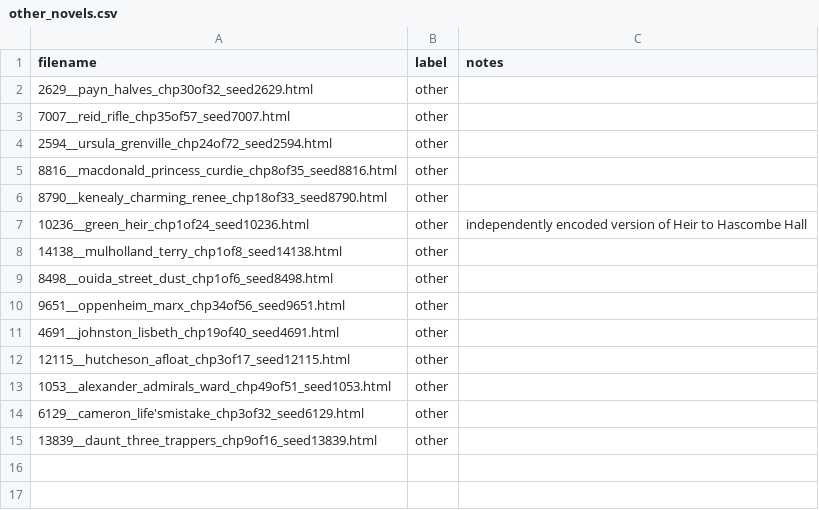
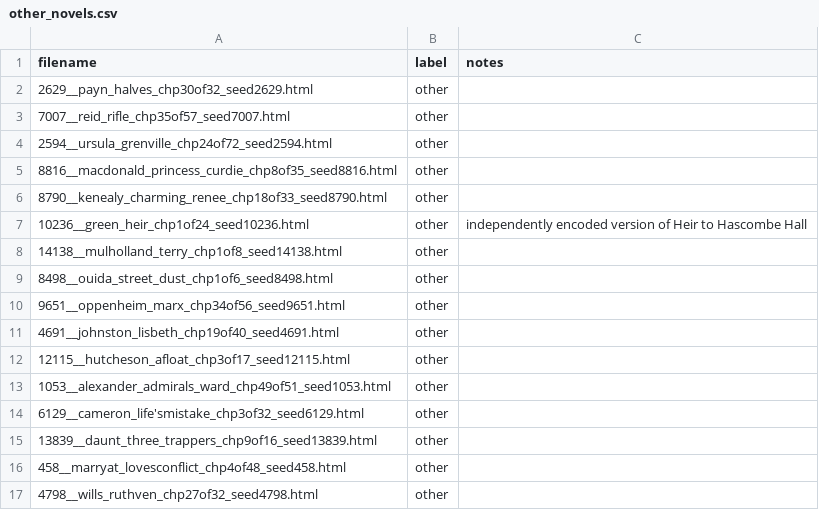
Before and after one commit to ge1789/common-library, a CSV file: other_novels.csv, drawn as a sheet.

```diff
--- a/other_novels.csv
+++ b/other_novels.csv
@@ -15 +15,3 @@ filename,label,notes
 13839__daunt_three_trappers_chp9of16_seed13839.html,other,
+458__marryat_lovesconflict_chp4of48_seed458.html,other,
+4798__wills_ruthven_chp27of32_seed4798.html,other,
```
Also changed, not shown: random_canon.csv, reprint_canon.csv.
